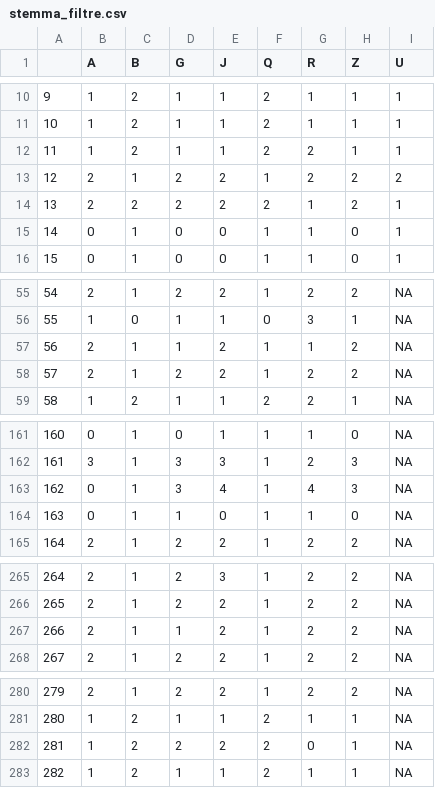
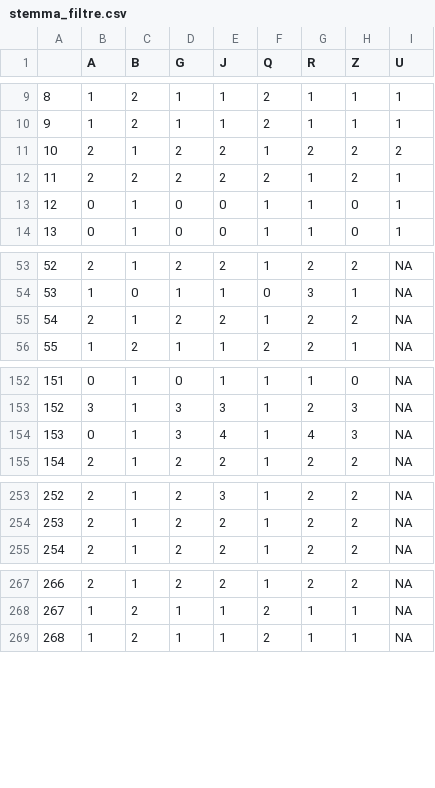
Before and after one commit to matgille/phd_thesis_scripts, a CSV file: to_stemmatology/data/stemma_filtre.csv, drawn as a sheet; only a part is shown, gaps mark what is left out; the diff covers the shown part only; the diff names each change by its address in the sheet, - before the commit and + after, or states it on an @@ line.

```diff
--- a/to_stemmatology/data/stemma_filtre.csv
+++ b/to_stemmatology/data/stemma_filtre.csv
@@ column A renumbered from row 4 down @@
-row 12: 11 | 1 | 2 | 1 | 1 | 2 | 2 | 1 | 1
-row 57: 56 | 2 | 1 | 1 | 2 | 1 | 1 | 2 | NA
-row 164: 163 | 0 | 1 | 1 | 0 | 1 | 1 | 0 | NA
-row 267: 266 | 2 | 1 | 1 | 2 | 1 | 2 | 2 | NA
-row 282: 281 | 1 | 2 | 2 | 2 | 2 | 0 | 1 | NA
```
Also changed, not shown: 10 removed rows and 1 edited cell elsewhere in this file, 47 other files.
